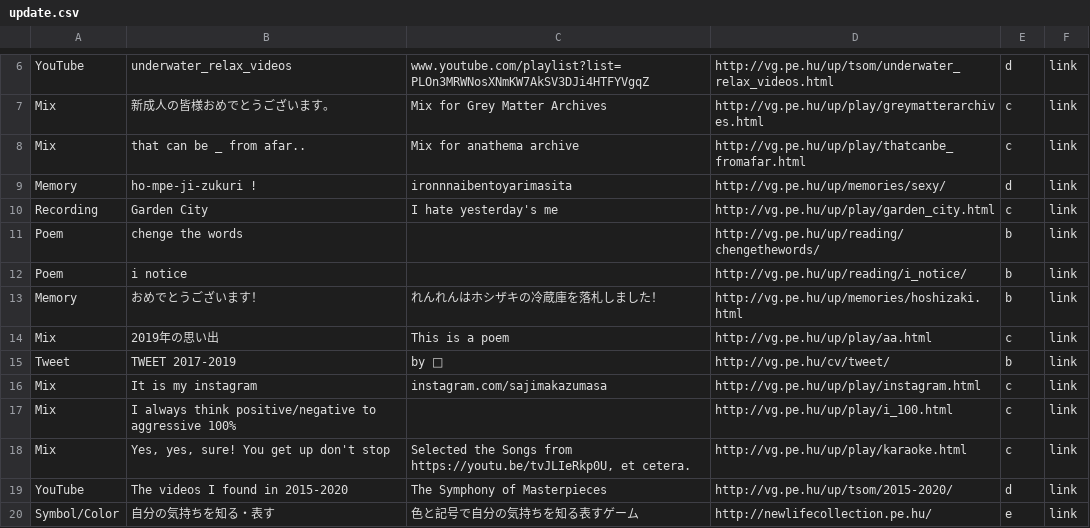
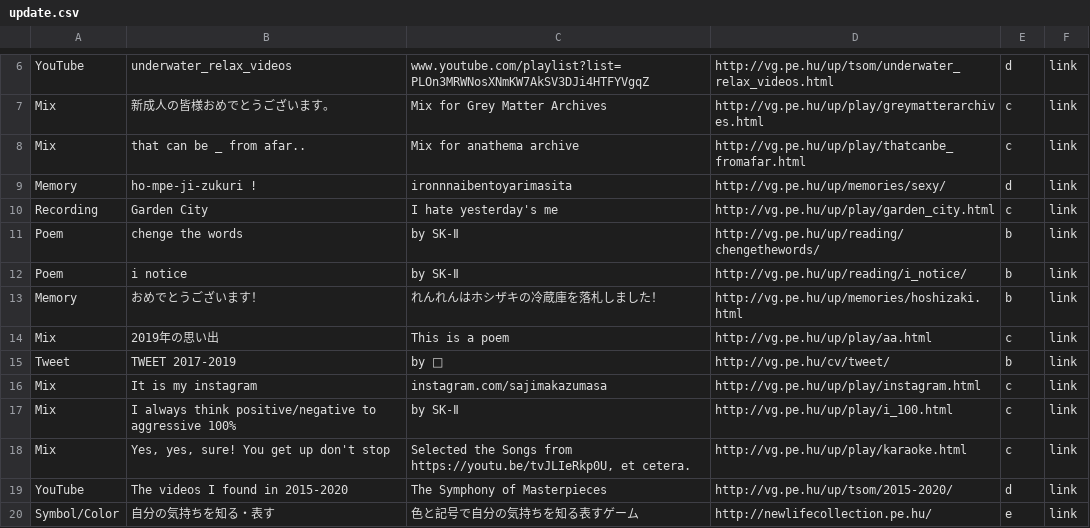
Before and after one commit to verygois/vg.pe.hu, a CSV file: up/update.csv, drawn as a sheet; only a part is shown, gaps mark what is left out.

Commit message:
Update update.csv

```diff
--- a/up/update.csv
+++ b/up/update.csv
@@ -10,4 +10,4 @@ Memory,"ho-mpe-ji-zukuri  !",ironnnaibentoyarimasita,http://vg.pe.hu/up/memories
 Recording,"Garden City",I hate yesterday's me,http://vg.pe.hu/up/play/garden_city.html,c,link
-Poem,"chenge the words","",http://vg.pe.hu/up/reading/chengethewords/,b,link
-Poem,"i notice",,http://vg.pe.hu/up/reading/i_notice/,b,link
+Poem,"chenge the words","by SK-Ⅱ",http://vg.pe.hu/up/reading/chengethewords/,b,link
+Poem,"i notice","by SK-Ⅱ",http://vg.pe.hu/up/reading/i_notice/,b,link
 Memory,おめでとうございます！,れんれんはホシザキの冷蔵庫を落札しました！,http://vg.pe.hu/up/memories/hoshizaki.html,b,link
@@ -16,3 +16,3 @@ Tweet,"TWEET 2017-2019","by 🐴",http://vg.pe.hu/cv/tweet/,b,link
 Mix,"It is my instagram",instagram.com/sajimakazumasa,http://vg.pe.hu/up/play/instagram.html,c,link
-Mix,"I always think positive/negative to aggressive 100%","",http://vg.pe.hu/up/play/i_100.html,c,link
+Mix,"I always think positive/negative to aggressive 100%","by SK-Ⅱ",http://vg.pe.hu/up/play/i_100.html,c,link
 Mix,"Yes, yes, sure! You get up don't stop","Selected the Songs from https://youtu.be/tvJLIeRkp0U, et cetera.",http://vg.pe.hu/up/play/karaoke.html,c,link
```
